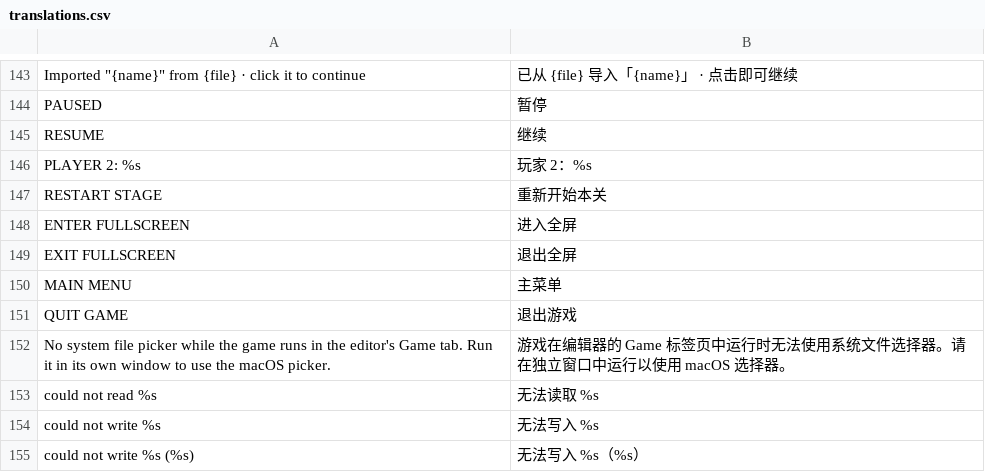
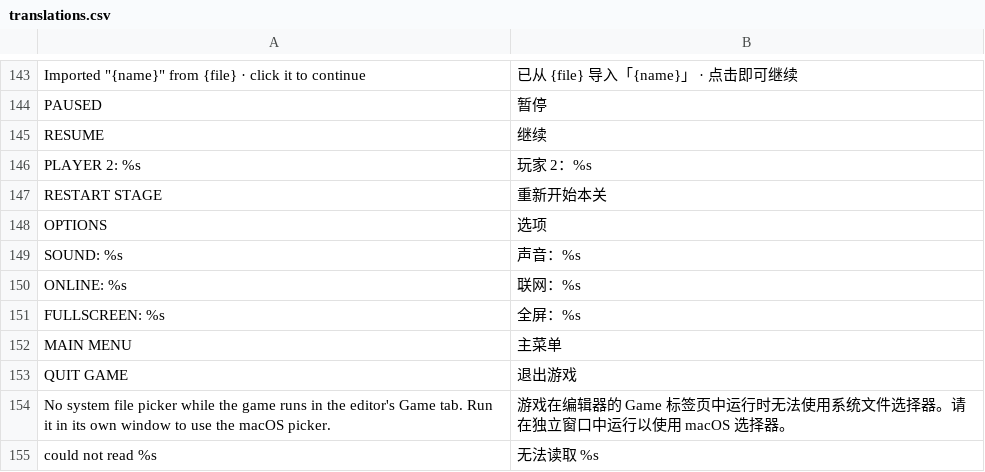
Before and after one commit to wasdwasd0105/tank-vibe-godot, a CSV file: localization/translations.csv, drawn as a sheet; only a part is shown, gaps mark what is left out; the shorter side is filled out with more unchanged rows.

```diff
--- a/localization/translations.csv
+++ b/localization/translations.csv
@@ -147,4 +147,6 @@ PLAYER 2: %s,玩家 2：%s
 RESTART STAGE,重新开始本关
-ENTER FULLSCREEN,进入全屏
-EXIT FULLSCREEN,退出全屏
+OPTIONS,选项
+SOUND: %s,声音：%s
+ONLINE: %s,联网：%s
+FULLSCREEN: %s,全屏：%s
 MAIN MENU,主菜单
```
Also changed, not shown: 15 other files.
